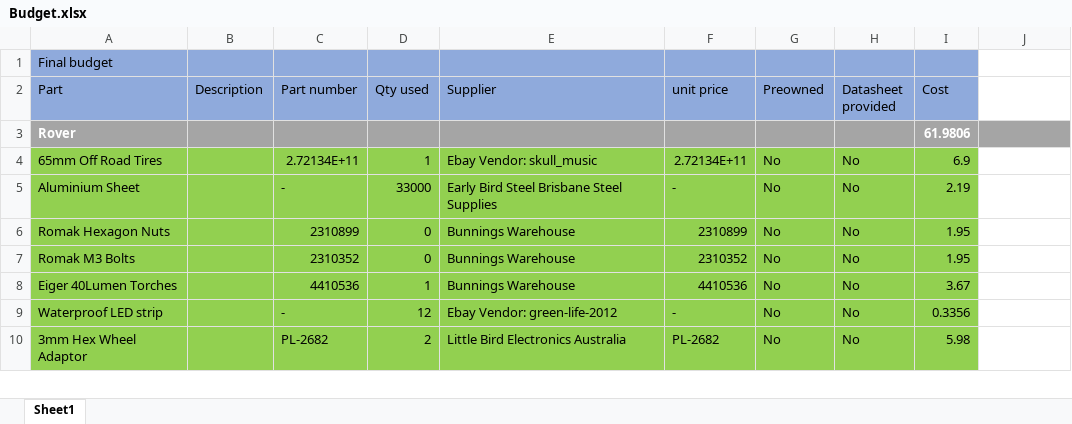
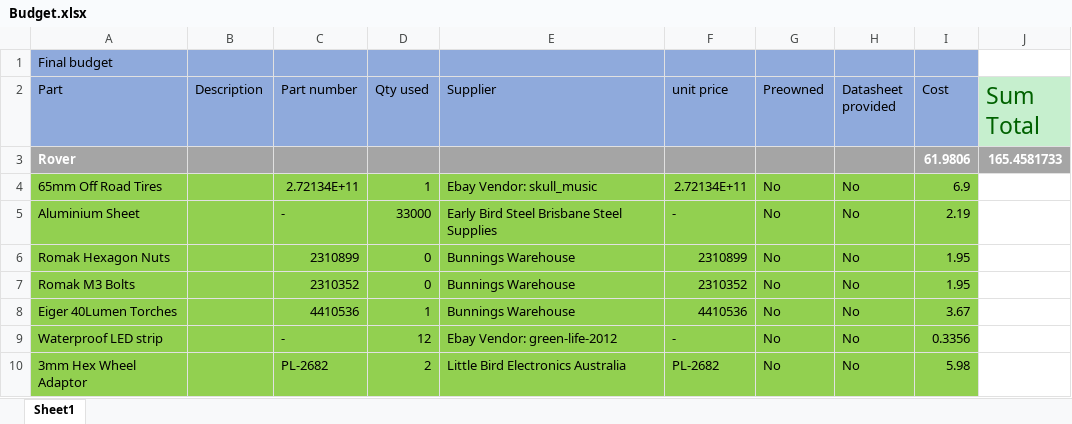
Before and after one commit to samuelwilliams413/METR4810, an Excel workbook: Submission/BillOfMaterials/Budget.xlsx, sheet Sheet1, drawn as a sheet; only a part is shown; values as stored, in another font and other column widths than the file's, no borders; the diff names each change by its address in the sheet, - before the commit and + after, or states it on an @@ line.

Commit message:
Submission

```diff
--- a/Submission/BillOfMaterials/Budget.xlsx (sheet Sheet1)
+++ b/Submission/BillOfMaterials/Budget.xlsx (sheet Sheet1)
-J2: (empty)
+J2: Sum Total
-J2 fill: none
+J2 fill: #C6EFCE
-J3 (Sum Total): (empty)
+J3 (Sum Total): 165.4581733
```
Also changed, not shown: 8 other files.
